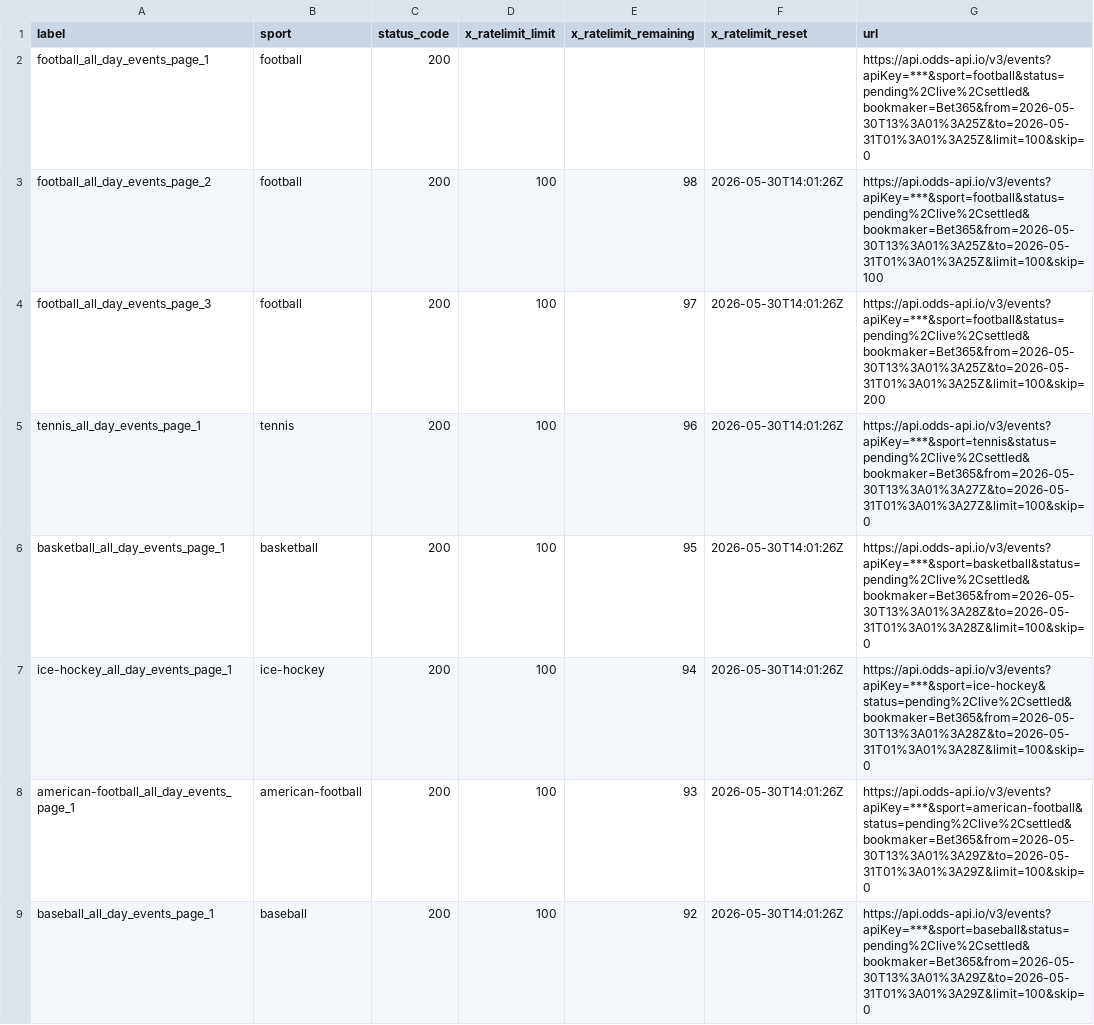
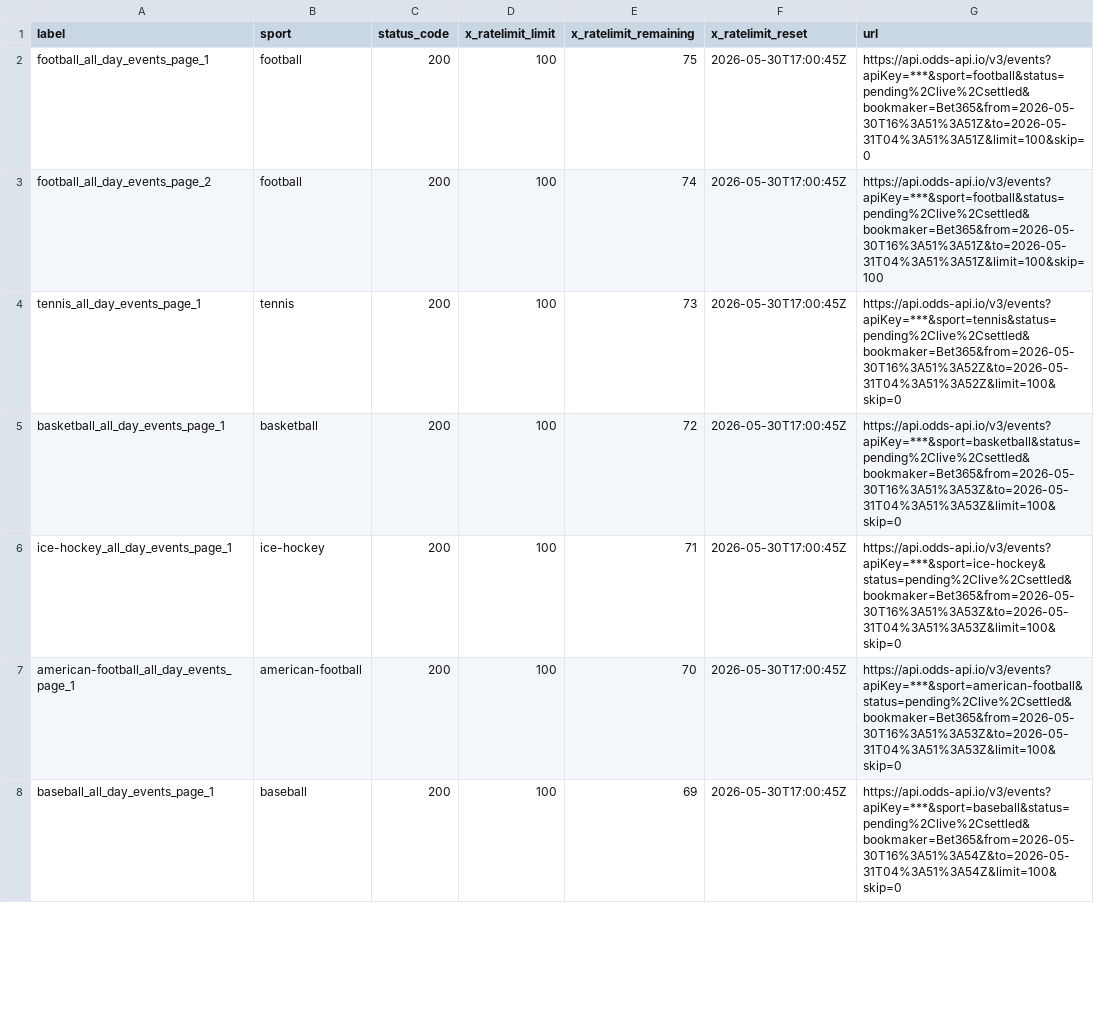
Before and after one commit to Bendecks/Odds-2, a CSV file: output/bet365/latest/bet365_today_multisport_all_day_rate_limit_headers.csv, drawn as a sheet; only a part is shown; the diff covers the shown part only.

```diff
--- a/output/bet365/latest/bet365_today_multisport_all_day_rate_limit_headers.csv
+++ b/output/bet365/latest/bet365_today_multisport_all_day_rate_limit_headers.csv
@@ -1,9 +1,8 @@
 label,sport,status_code,x_ratelimit_limit,x_ratelimit_remaining,x_ratelimit_reset,url
-football_all_day_events_page_1,football,200,,,,https://api.odds-api.io/v3/events?apiKey=***&sport=football&status=pending%2Clive%2Csettled&bookmaker=Bet365&from=2026-05-30T13%3A01%3A25Z&to=2026-05-31T01%3A01%3A25Z&limit=100&skip=0
-football_all_day_events_page_2,football,200,100,98,2026-05-30T14:01:26Z,https://api.odds-api.io/v3/events?apiKey=***&sport=football&status=pending%2Clive%2Csettled&bookmaker=Bet365&from=2026-05-30T13%3A01%3A25Z&to=2026-05-31T01%3A01%3A25Z&limit=100&skip=100
-football_all_day_events_page_3,football,200,100,97,2026-05-30T14:01:26Z,https://api.odds-api.io/v3/events?apiKey=***&sport=football&status=pending%2Clive%2Csettled&bookmaker=Bet365&from=2026-05-30T13%3A01%3A25Z&to=2026-05-31T01%3A01%3A25Z&limit=100&skip=200
-tennis_all_day_events_page_1,tennis,200,100,96,2026-05-30T14:01:26Z,https://api.odds-api.io/v3/events?apiKey=***&sport=tennis&status=pending%2Clive%2Csettled&bookmaker=Bet365&from=2026-05-30T13%3A01%3A27Z&to=2026-05-31T01%3A01%3A27Z&limit=100&skip=0
-basketball_all_day_events_page_1,basketball,200,100,95,2026-05-30T14:01:26Z,https://api.odds-api.io/v3/events?apiKey=***&sport=basketball&status=pending%2Clive%2Csettled&bookmaker=Bet365&from=2026-05-30T13%3A01%3A28Z&to=2026-05-31T01%3A01%3A28Z&limit=100&skip=0
-ice-hockey_all_day_events_page_1,ice-hockey,200,100,94,2026-05-30T14:01:26Z,https://api.odds-api.io/v3/events?apiKey=***&sport=ice-hockey&status=pending%2Clive%2Csettled&bookmaker=Bet365&from=2026-05-30T13%3A01%3A28Z&to=2026-05-31T01%3A01%3A28Z&limit=100&skip=0
-american-football_all_day_events_page_1,american-football,200,100,93,2026-05-30T14:01:26Z,https://api.odds-api.io/v3/events?apiKey=***&sport=american-football&status=pending%2Clive%2Csettled&bookmaker=Bet365&from=2026-05-30T13%3A01%3A29Z&to=2026-05-31T01%3A01%3A29Z&limit=100&skip=0
-baseball_all_day_events_page_1,baseball,200,100,92,2026-05-30T14:01:26Z,https://api.odds-api.io/v3/events?apiKey=***&sport=baseball&status=pending%2Clive%2Csettled&bookmaker=Bet365&from=2026-05-30T13%3A01%3A29Z&to=2026-05-31T01%3A01%3A29Z&limit=100&skip=0
+football_all_day_events_page_1,football,200,100,75,2026-05-30T17:00:45Z,https://api.odds-api.io/v3/events?apiKey=***&sport=football&status=pending%2Clive%2Csettled&bookmaker=Bet365&from=2026-05-30T16%3A51%3A51Z&to=2026-05-31T04%3A51%3A51Z&limit=100&skip=0
+football_all_day_events_page_2,football,200,100,74,2026-05-30T17:00:45Z,https://api.odds-api.io/v3/events?apiKey=***&sport=football&status=pending%2Clive%2Csettled&bookmaker=Bet365&from=2026-05-30T16%3A51%3A51Z&to=2026-05-31T04%3A51%3A51Z&limit=100&skip=100
+tennis_all_day_events_page_1,tennis,200,100,73,2026-05-30T17:00:45Z,https://api.odds-api.io/v3/events?apiKey=***&sport=tennis&status=pending%2Clive%2Csettled&bookmaker=Bet365&from=2026-05-30T16%3A51%3A52Z&to=2026-05-31T04%3A51%3A52Z&limit=100&skip=0
+basketball_all_day_events_page_1,basketball,200,100,72,2026-05-30T17:00:45Z,https://api.odds-api.io/v3/events?apiKey=***&sport=basketball&status=pending%2Clive%2Csettled&bookmaker=Bet365&from=2026-05-30T16%3A51%3A53Z&to=2026-05-31T04%3A51%3A53Z&limit=100&skip=0
+ice-hockey_all_day_events_page_1,ice-hockey,200,100,71,2026-05-30T17:00:45Z,https://api.odds-api.io/v3/events?apiKey=***&sport=ice-hockey&status=pending%2Clive%2Csettled&bookmaker=Bet365&from=2026-05-30T16%3A51%3A53Z&to=2026-05-31T04%3A51%3A53Z&limit=100&skip=0
+american-football_all_day_events_page_1,american-football,200,100,70,2026-05-30T17:00:45Z,https://api.odds-api.io/v3/events?apiKey=***&sport=american-football&status=pending%2Clive%2Csettled&bookmaker=Bet365&from=2026-05-30T16%3A51%3A53Z&to=2026-05-31T04%3A51%3A53Z&limit=100&skip=0
+baseball_all_day_events_page_1,baseball,200,100,69,2026-05-30T17:00:45Z,https://api.odds-api.io/v3/events?apiKey=***&sport=baseball&status=pending%2Clive%2Csettled&bookmaker=Bet365&from=2026-05-30T16%3A51%3A54Z&to=2026-05-31T04%3A51%3A54Z&limit=100&skip=0
```
Also changed, not shown: 2 added rows, 4 removed rows and 70 edited cells elsewhere in this file, output/bet365/latest/bet365_today_multisport_all_day_events.csv, 37 other files.
